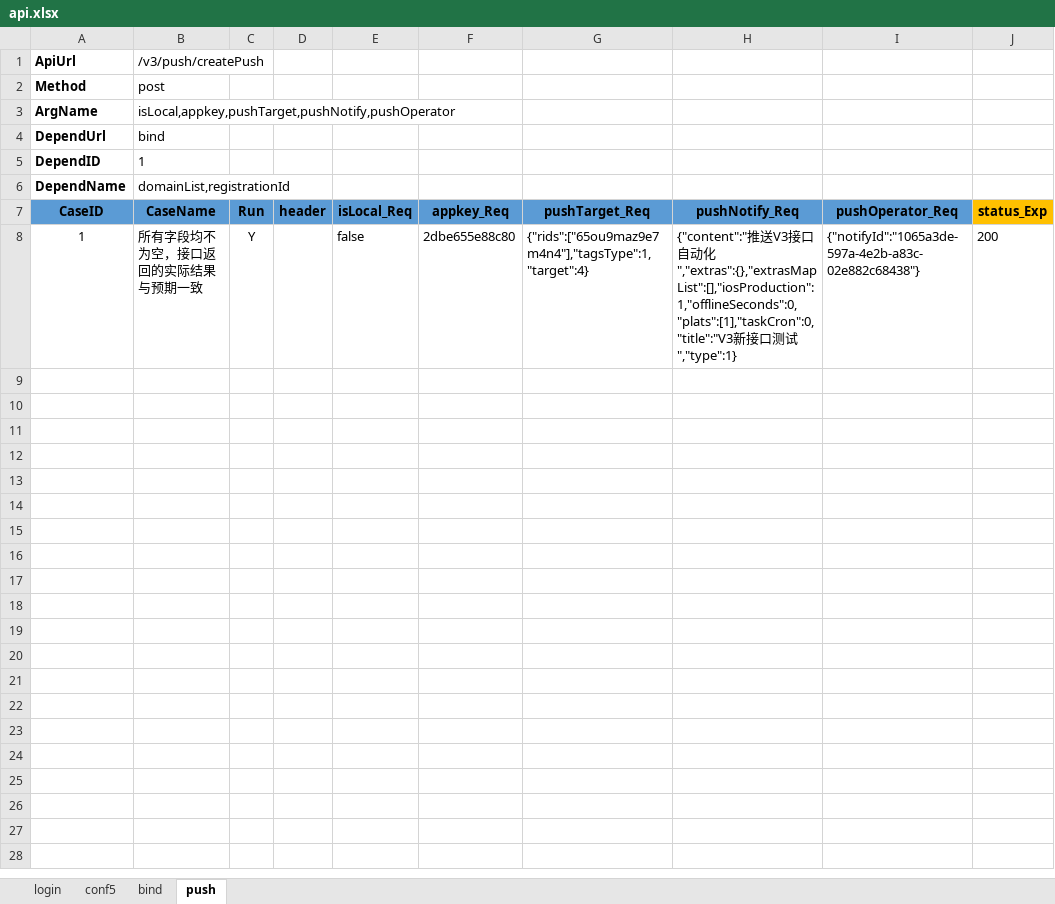
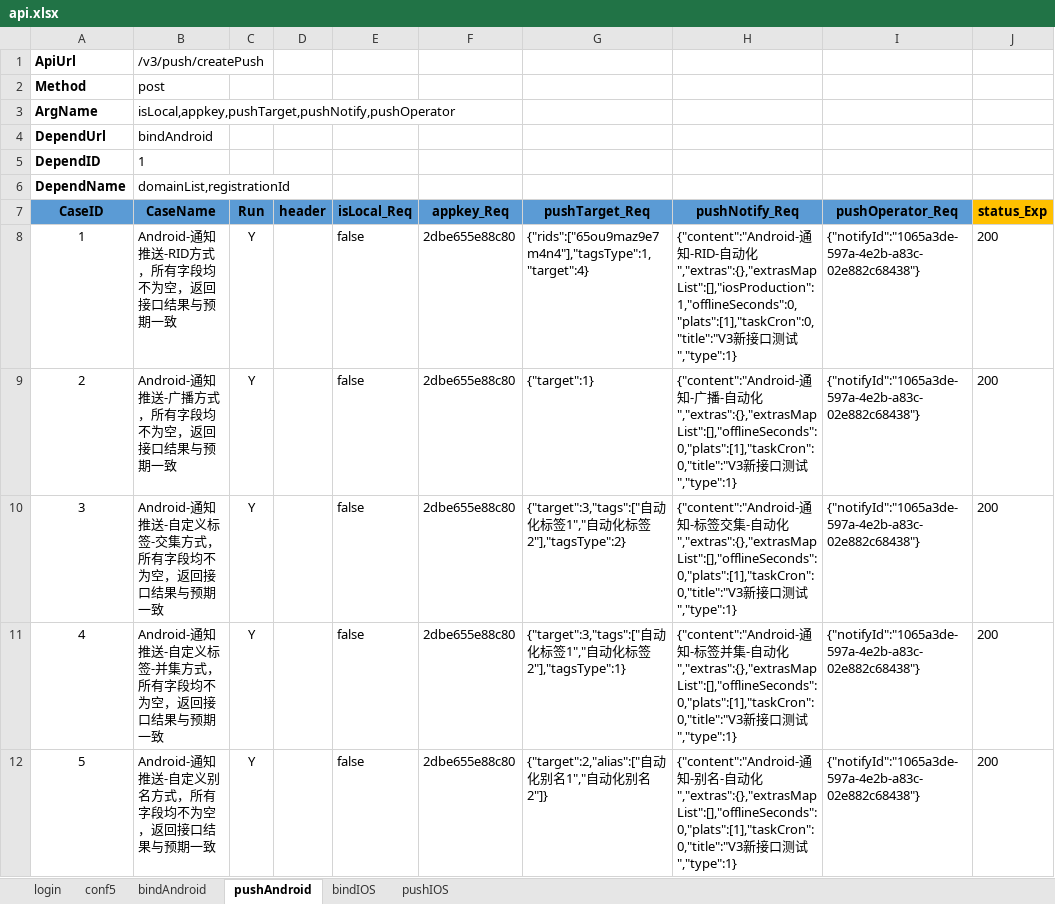
Before and after one commit to xyhzchn/aat, an Excel workbook: api.xlsx, sheet pushAndroid, drawn as a sheet; values as stored, in another font and other column widths than the file's, no borders; the diff names each change by its address in the sheet, - before the commit and + after, or states it on an @@ line.

Commit message:
add push ios automation

```diff
--- a/api.xlsx (sheet pushAndroid)
+++ b/api.xlsx (sheet pushAndroid)
-sheet tab: bind
+sheet tab: bindAndroid
-sheet tab: push
+sheet tab: pushAndroid
+sheet tab: bindIOS
+sheet tab: pushIOS
-B4 (CaseName): bind
+B4 (CaseName): bindAndroid
-B8 (CaseName): 所有字段均不为空，接口返回的实际结果与预期一致
+B8 (CaseName): Android-通知推送-RID方式，所有字段均不为空，返回接口结果与预期一致
-H8 (pushNotify_Req): {"content":"推送V3接口自动…
+H8 (pushNotify_Req): {"content":"Android-通知-RID-自动…
+row 9: 2 | Android-通知推送-广播方式，所有字段均不为空，返回接口结果与预期一致 | Y |  | false | 2dbe655e88c80 | {"target":1} | {"content":"Android-通知-广播-自动化","extras":{},"extrasMapList":[],"offlineSeconds":0,"plats":[1],"taskCron":0,"title":"V3新接口测试","type":1} | {"notifyId":"1065a3de-597a-4e2b-a83c-02e882c68438"} | 200
+row 10: 3 | Android-通知推送-自定义标签-交集方式，所有字段均不为空，返回接口结果与预期一致 | Y |  | false | 2dbe655e88c80 | {"target":3,"tags":["自动化标签1","自动化标签2"],"tagsType":2} | {"content":"Android-通知-标签交集-自动化","extras":{},"extrasMapList":[],"offlineSeconds":0,"plats":[1],"taskCron":0,"title":"V3新接口测试","type":1} | {"notifyId":"1065a3de-597a-4e2b-a83c-02e882c68438"} | 200
+row 11: 4 | Android-通知推送-自定义标签-并集方式，所有字段均不为空，返回接口结果与预期一致 | Y |  | false | 2dbe655e88c80 | {"target":3,"tags":["自动化标签1","自动化标签2"],"tagsType":1} | {"content":"Android-通知-标签并集-自动化","extras":{},"extrasMapList":[],"offlineSeconds":0,"plats":[1],"taskCron":0,"title":"V3新接口测试","type":1} | {"notifyId":"1065a3de-597a-4e2b-a83c-02e882c68438"} | 200
+row 12: 5 | Android-通知推送-自定义别名方式，所有字段均不为空，返回接口结果与预期一致 | Y |  | false | 2dbe655e88c80 | {"target":2,"alias":["自动化别名1","自动化别名2"]} | {"content":"Android-通知-别名-自动化","extras":{},"extrasMapList":[],"offlineSeconds":0,"plats":[1],"taskCron":0,"title":"V3新接口测试","type":1} | {"notifyId":"1065a3de-597a-4e2b-a83c-02e882c68438"} | 200
```
Also changed, not shown: 9 other files.
